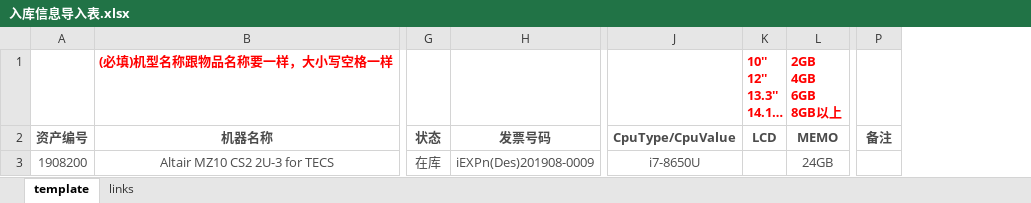
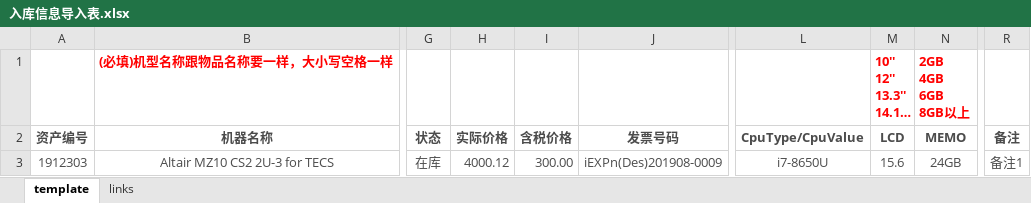
Before and after one commit to ss7424Refar/ems-api, an Excel workbook: public/download/入库信息导入表.xlsx, sheet template, drawn as a sheet; only a part is shown, gaps mark what is left out; long unchanged cells end in …; values as stored, in another font and other column widths than the file's, no borders; addresses are those after the commit; the diff names each change by its address in the sheet, - before the commit and + after, or states it on an @@ line.

Commit message:
[Add] actual_price/tax_inclusive_price to excel formatter

```diff
--- a/public/download/入库信息导入表.xlsx (sheet template)
+++ b/public/download/入库信息导入表.xlsx (sheet template)
+column H (实际价格), row 3: 4000.12
+column I (含税价格), row 3: 300.00
-A3 (资产编号): 1908200
+A3 (资产编号): 1912303
-M3 (LCD): (empty)
+M3 (LCD): 15.6
-R3 (备注): (empty)
+R3 (备注): 备注1
```
Also changed, not shown: 2 other files.
